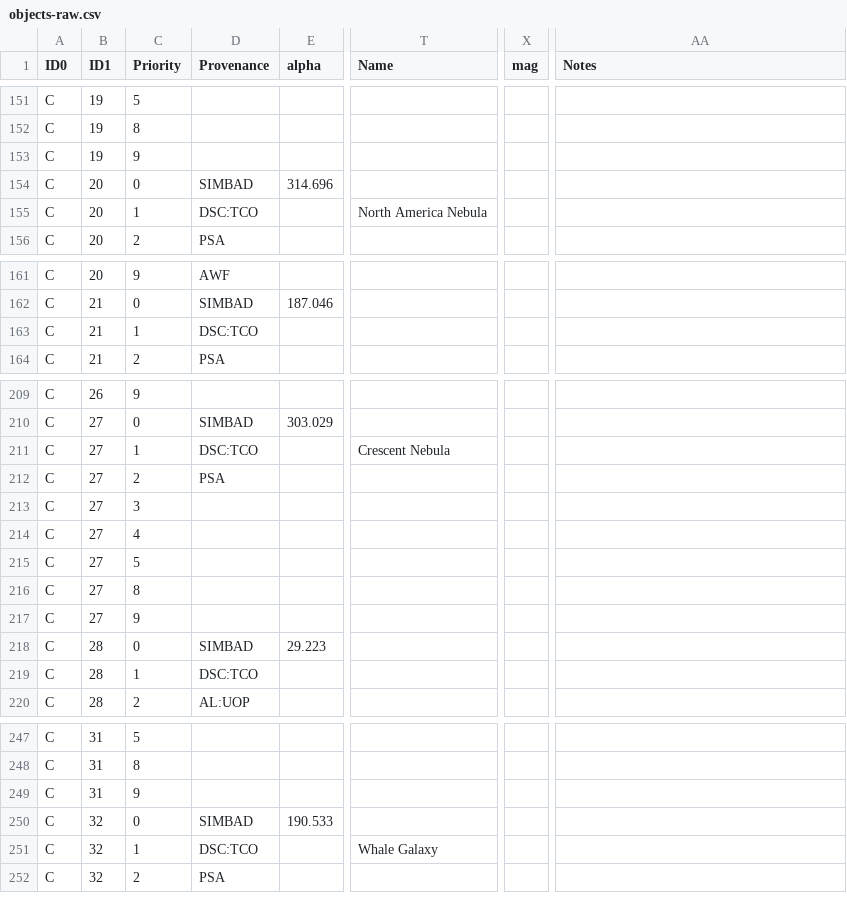
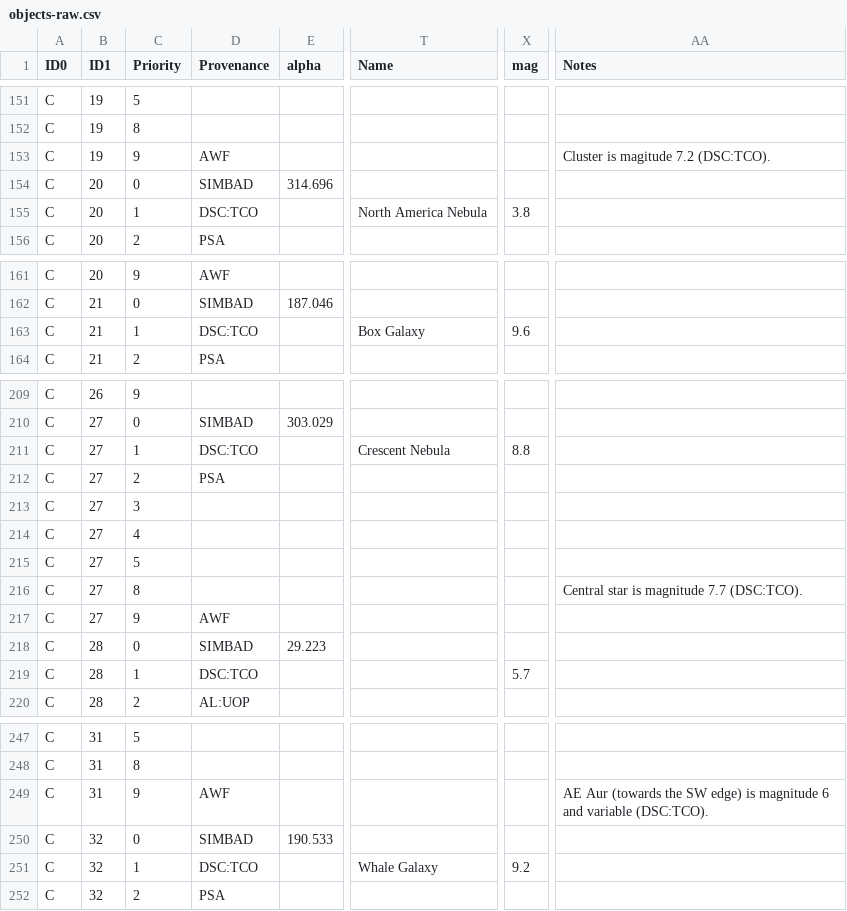
Before and after one commit to alanwatsonforster/pocket-finder-chart-atlas, a CSV file: objects-raw.csv, drawn as a sheet; only a part is shown, gaps mark what is left out; the diff covers the shown part only; the diff names each change by its address in the sheet, - before the commit and + after, or states it on an @@ line.

Commit message:
More work on Caldwell object data

```diff
--- a/objects-raw.csv
+++ b/objects-raw.csv
-D153 (Provenance): (empty)
+D153 (Provenance): AWF
-AA153 (Notes): (empty)
+AA153 (Notes): Cluster is magitude 7.2 (DSC:TCO).
-X155 (mag): (empty)
+X155 (mag): 3.8
-T163 (Name): (empty)
+T163 (Name): Box Galaxy
-X163 (mag): (empty)
+X163 (mag): 9.6
-X211 (mag): (empty)
+X211 (mag): 8.8
-AA216 (Notes): (empty)
+AA216 (Notes): Central star is magnitude 7.7 (DSC:TCO).
-D217 (Provenance): (empty)
+D217 (Provenance): AWF
-X219 (mag): (empty)
+X219 (mag): 5.7
-D249 (Provenance): (empty)
+D249 (Provenance): AWF
-AA249 (Notes): (empty)
+AA249 (Notes): AE Aur (towards the SW edge) is magnitude 6 and variable (DSC:TCO).
-X251 (mag): (empty)
+X251 (mag): 9.2
```
Also changed, not shown: 19 edited cells elsewhere in this file, objects.csv, 2 other files.
